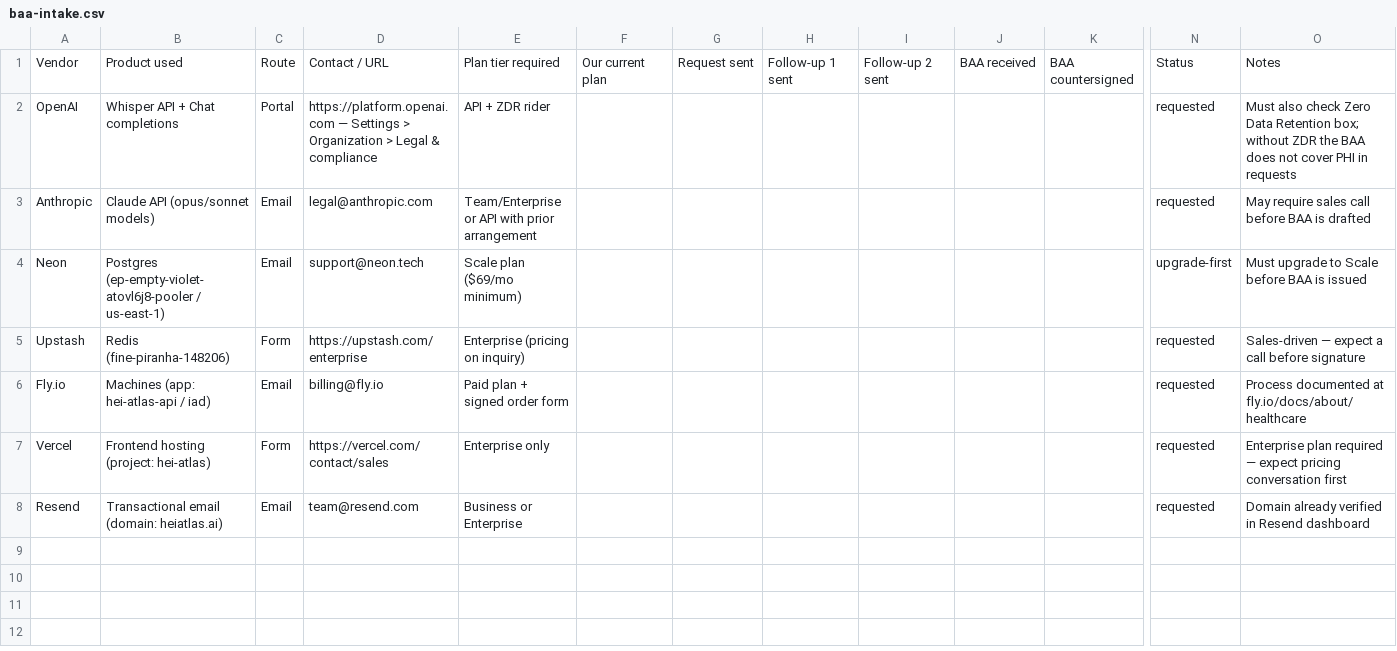
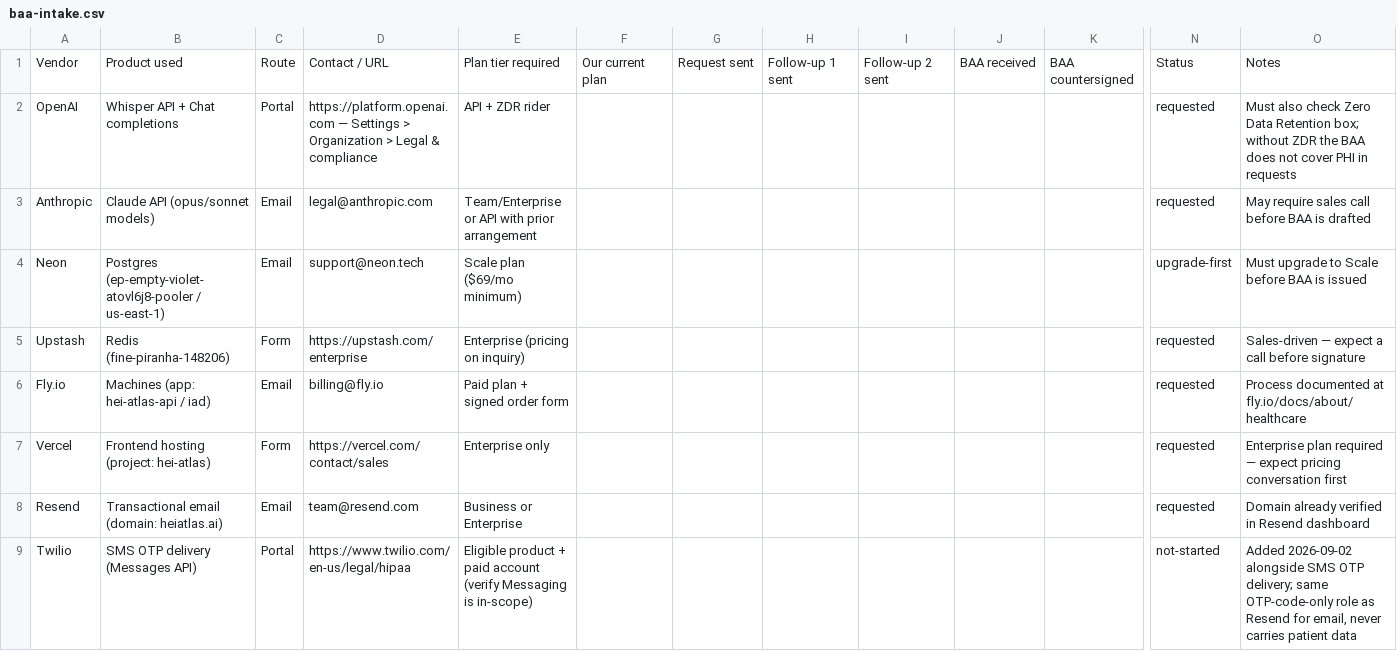
Before and after one commit to janeesh78/hei-atlas-frontend, a CSV file: baa-intake.csv, drawn as a sheet; only a part is shown, gaps mark what is left out; rows hold the shown columns only; the diff names each change by its address in the sheet, - before the commit and + after, or states it on an @@ line.

```diff
--- a/baa-intake.csv
+++ b/baa-intake.csv
+row 9: Twilio | SMS OTP delivery (Messages API) | Portal | https://www.twilio.com/en-us/legal/hipaa | Eligible product + paid account (verify Messaging is in-scope) |  |  |  |  |  |  | not-started | Added 2026-09-02 alongside SMS OTP delivery; same OTP-code-only role as Resend for email, never carries patient data
```
Also changed, not shown: 3 other files.
